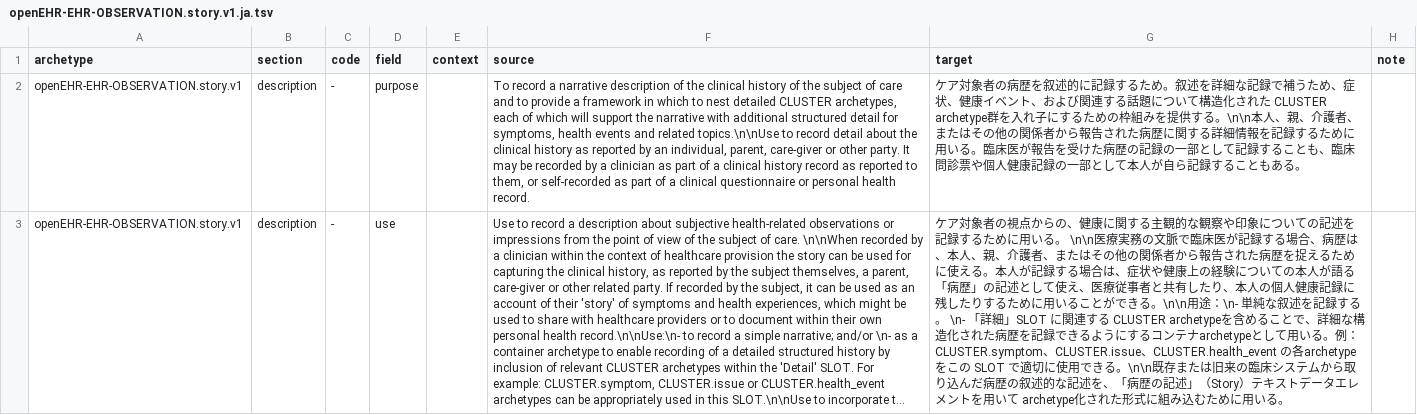
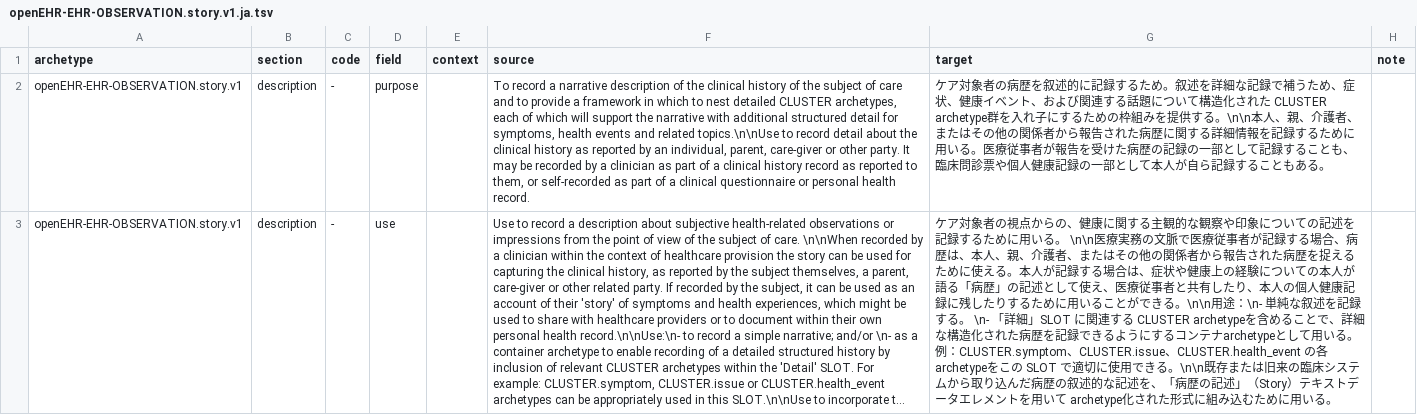
Before and after one commit to skoba/openehr-japanese-translation, a TSV file: archetypes/openEHR-EHR-OBSERVATION.story.v1/work/openEHR-EHR-OBSERVATION.story.v1.ja.tsv, drawn as a sheet; only a part is shown; long unchanged cells end in …; the diff covers the shown part only; the diff names each change by its address in the sheet, - before the commit and + after, or states it on an @@ line.

```diff
--- a/archetypes/openEHR-EHR-OBSERVATION.story.v1/work/openEHR-EHR-OBSERVATION.story.v1.ja.tsv
+++ b/archetypes/openEHR-EHR-OBSERVATION.story.v1/work/openEHR-EHR-OBSERVATION.story.v1.ja.tsv
-G2 (target): …用いる。臨床医が報告を…
+G2 (target): …用いる。医療従事者が報告を…
-G3 (target): …の文脈で臨床医が記録す…
+G3 (target): …の文脈で医療従事者が記録す…
```
Also changed, not shown: 4 edited cells elsewhere in this file, archetypes/openEHR-EHR-CLUSTER.problem_qualifier.v2/work/openEHR-EHR-CLUSTER.problem_qualifier.v2.ja.tsv, archetypes/openEHR-EHR-CLUSTER.symptom_sign.v2/work/openEHR-EHR-CLUSTER.symptom_sign.v2.ja.tsv, 13 other files.
